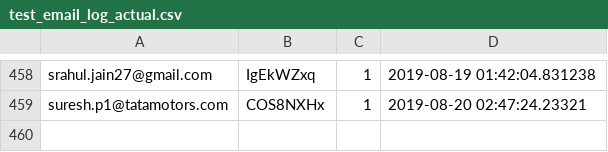
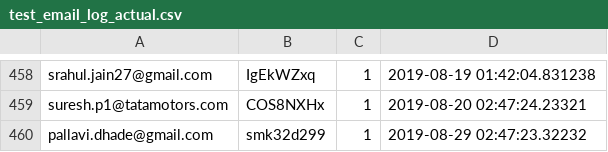
Before and after one commit to ArpanSriv/hackathon-website, a CSV file: hackathon/solutions/csv/test_email_log_actual.csv, drawn as a sheet; only a part is shown, gaps mark what is left out.

```diff
--- a/hackathon/solutions/csv/test_email_log_actual.csv
+++ b/hackathon/solutions/csv/test_email_log_actual.csv
@@ -459 +459,2 @@ srahul.jain27@gmail.com,IgEkWZxq,1,2019-08-19 01:42:04.831238
 suresh.p1@tatamotors.com,COS8NXHx,1,2019-08-20 02:47:24.23321
+pallavi.dhade@gmail.com,smk32d299,1,2019-08-29 02:47:23.32232
```
Also changed, not shown: 2 other files.
